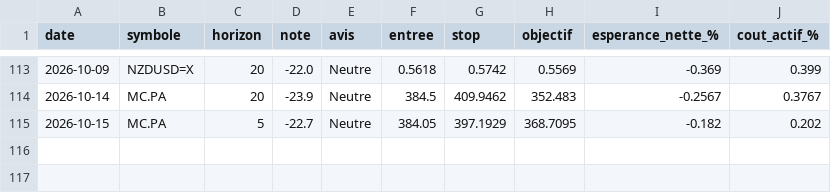
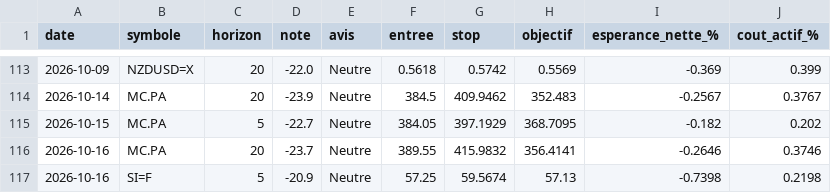
Before and after one commit to David-GNLF/marketlab, a CSV file: data_local/banc_ventes.csv, drawn as a sheet; only a part is shown, gaps mark what is left out; the diff names each change by its address in the sheet, - before the commit and + after, or states it on an @@ line.

```diff
--- a/data_local/banc_ventes.csv
+++ b/data_local/banc_ventes.csv
+row 116: 2026-10-16 | MC.PA | 20 | -23.7 | Neutre | 389.55 | 415.9832 | 356.4141 | -0.2646 | 0.3746
+row 117: 2026-10-16 | SI=F | 5 | -20.9 | Neutre | 57.25 | 59.5674 | 57.13 | -0.7398 | 0.2198
```
Also changed, not shown: data_local/journal_chaine.csv, data_local/sauts_mesures.csv, 11 other files.
